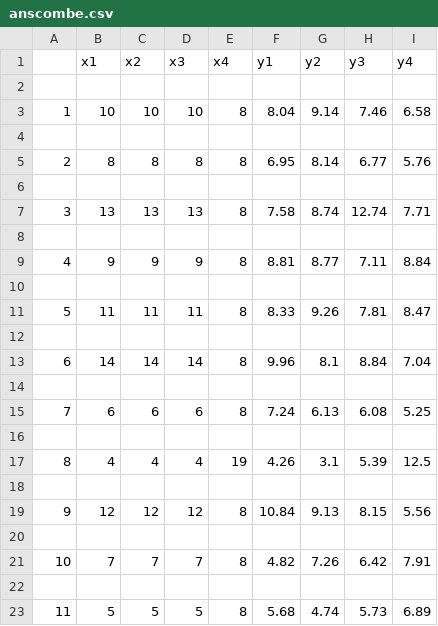
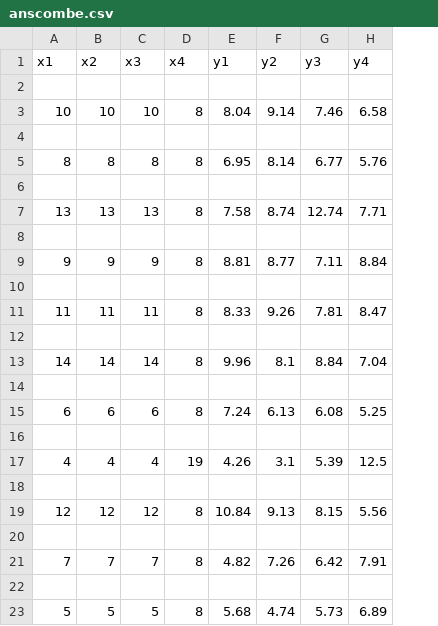
Before and after one commit to SomanathanSubramaniyan/Fundamentals-of-Data-Analysis, a CSV file: anscombe.csv, drawn as a sheet; the diff names each change by its address in the sheet, - before the commit and + after, or states it on an @@ line.

Commit message:
Update anscombe.csv

```diff
--- a/anscombe.csv
+++ b/anscombe.csv
-column A, rows 3-23: 1 |  | 2 |  | 3 |  | 4 |  | 5 |  | 6 |  | 7 |  | 8 |  | 9 |  | 10 |  | 11
```
